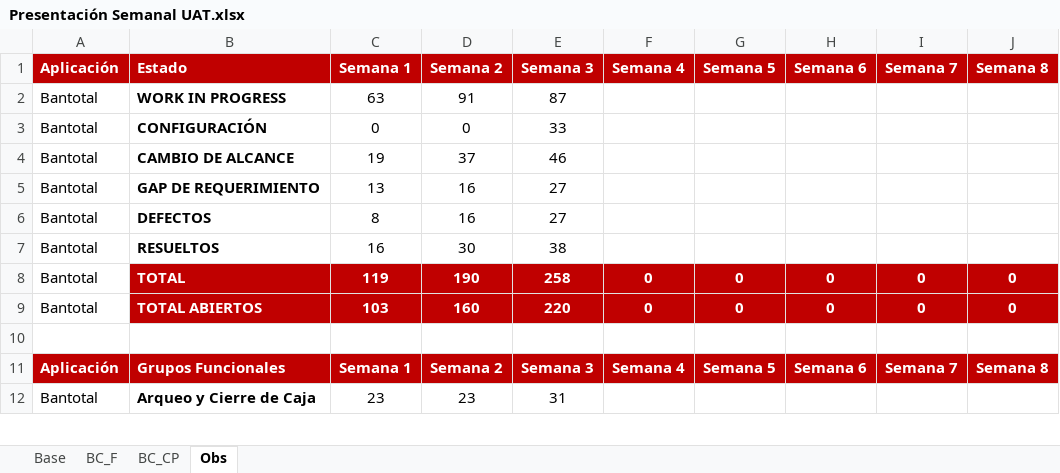
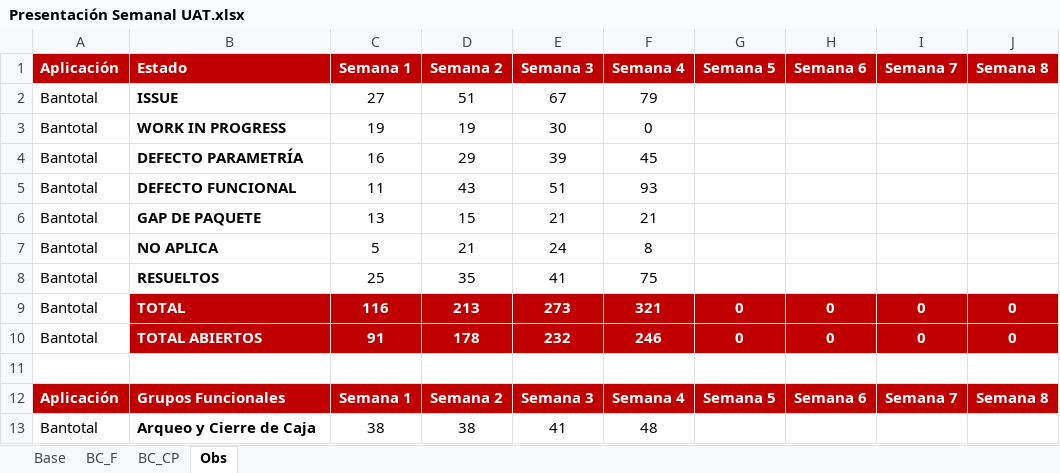
Before and after one commit to aariverar/preuat, an Excel workbook: Presentación Semanal UAT.xlsx, sheet Obs, drawn as a sheet; only a part is shown; values as stored, in another font and other column widths than the file's, no borders; removed rows and columns are numbered as before the commit, all else as after; the diff covers the shown part only; the diff names each change by its address in the sheet, - before the commit and + after, or states it on an @@ line.

```diff
--- a/Presentación Semanal UAT.xlsx (sheet Obs)
+++ b/Presentación Semanal UAT.xlsx (sheet Obs)
-row 2: Bantotal | WORK IN PROGRESS | 63 | 91 | 87
-row 3: Bantotal | CONFIGURACIÓN | 0 | 0 | 33
+row 2: Bantotal | ISSUE | 27 | 51 | 67 | 79
-B3 (Estado): CAMBIO DE ALCANCE
+B3 (Estado): WORK IN PROGRESS
-D3 (Semana 2): 37
+D3 (Semana 2): 19
-E3 (Semana 3): 46
+E3 (Semana 3): 30
-F3 (Semana 4): (empty)
+F3 (Semana 4): 0
+row 4: Bantotal | DEFECTO PARAMETRÍA | 16 | 29 | 39 | 45
+row 5: Bantotal | DEFECTO FUNCIONAL | 11 | 43 | 51 | 93
-B6 (Estado): GAP DE REQUERIMIENTO
+B6 (Estado): GAP DE PAQUETE
-D6 (Semana 2): 16
+D6 (Semana 2): 15
-E6 (Semana 3): 27
+E6 (Semana 3): 21
-F6 (Semana 4): (empty)
+F6 (Semana 4): 21
-row 6: Bantotal | DEFECTOS | 8 | 16 | 27
+row 7: Bantotal | NO APLICA | 5 | 21 | 24 | 8
-C8 (Semana 1): 16
+C8 (Semana 1): 25
-D8 (Semana 2): 30
+D8 (Semana 2): 35
-E8 (Semana 3): 38
+E8 (Semana 3): 41
-F8 (Semana 4): (empty)
+F8 (Semana 4): 75
-C9 (Semana 1): 119
+C9 (Semana 1): 116
-D9 (Semana 2): 190
+D9 (Semana 2): 213
-E9 (Semana 3): 258
+E9 (Semana 3): 273
-F9 (Semana 4): 0
+F9 (Semana 4): 321
-C10 (Semana 1): 103
+C10 (Semana 1): 91
-D10 (Semana 2): 160
+D10 (Semana 2): 178
-E10 (Semana 3): 220
+E10 (Semana 3): 232
-F10 (Semana 4): 0
+F10 (Semana 4): 246
-C13 (Semana 1): 23
+C13 (Semana 1): 38
-D13 (Semana 2): 23
+D13 (Semana 2): 38
-E13 (Semana 3): 31
+E13 (Semana 3): 41
-F13 (Semana 4): (empty)
+F13 (Semana 4): 48
```
Also changed, not shown: 1 added row, 1 removed row and 50 edited cells elsewhere in this sheet, sheet BC_F, sheet BC_CP, sheet Base, formulas that keep their value, charts or pictures, 13 other files.
